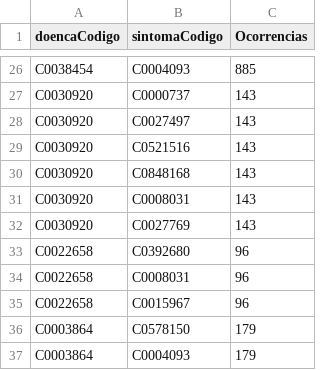
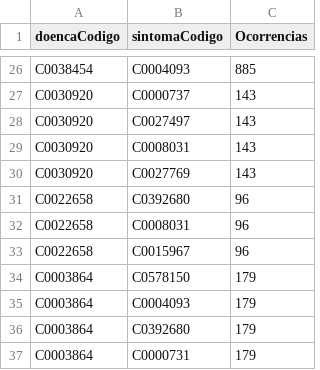
Before and after one commit to leferlin/desease-diagnose, a CSV file: data/DoencaSintomas.csv, drawn as a sheet; only a part is shown, gaps mark what is left out; the shorter side is filled out with more unchanged rows; the diff names each change by its address in the sheet, - before the commit and + after, or states it on an @@ line.

Commit message:
Tabelas Doenca alteradas4

```diff
--- a/data/DoencaSintomas.csv
+++ b/data/DoencaSintomas.csv
-row 29: C0030920 | C0521516 | 143
-row 30: C0030920 | C0848168 | 143
```
Also changed, not shown: 1 other file.
